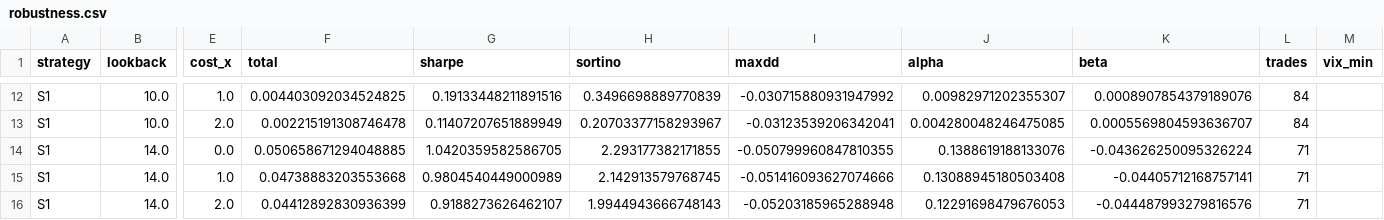
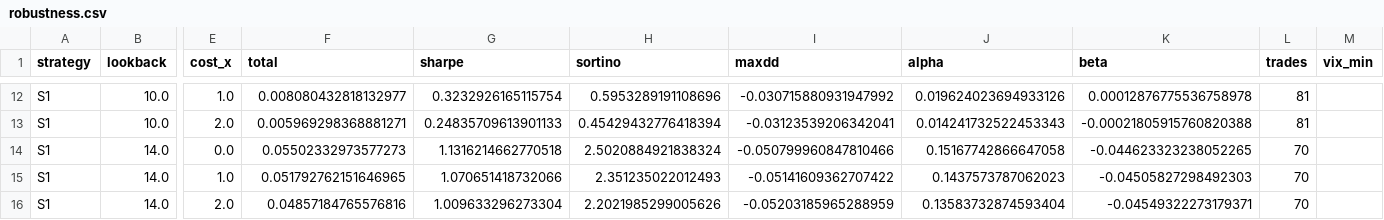
Before and after one commit to alejandrovrodriguez2002-bit/trading-strategy, a CSV file: results/intraday_strategies/robustness.csv, drawn as a sheet; only a part is shown, gaps mark what is left out; the diff covers the shown part only; the diff names each change by its address in the sheet, - before the commit and + after, or states it on an @@ line.

```diff
--- a/results/intraday_strategies/robustness.csv
+++ b/results/intraday_strategies/robustness.csv
-F12 (total): 0.004403092034524825
+F12 (total): 0.008080432818132977
-G12 (sharpe): 0.19133448211891516
+G12 (sharpe): 0.3232926165115754
-H12 (sortino): 0.3496698889770839
+H12 (sortino): 0.5953289191108696
-J12 (alpha): 0.00982971202355307
+J12 (alpha): 0.019624023694933126
-K12 (beta): 0.0008907854379189076
+K12 (beta): 0.00012876775536758978
-L12:L13 (trades): 84
+L12:L13 (trades): 81
-F13 (total): 0.002215191308746478
+F13 (total): 0.005969298368881271
-G13 (sharpe): 0.11407207651889949
+G13 (sharpe): 0.24835709613901133
-H13 (sortino): 0.20703377158293967
+H13 (sortino): 0.45429432776418394
-J13 (alpha): 0.004280048246475085
+J13 (alpha): 0.014241732522453343
-K13 (beta): 0.0005569804593636707
+K13 (beta): -0.00021805915760820388
-F14 (total): 0.050658671294048885
+F14 (total): 0.05502332973577273
-G14 (sharpe): 1.0420359582586705
+G14 (sharpe): 1.1316214662770518
-H14 (sortino): 2.293177382171855
+H14 (sortino): 2.5020884921838324
-I14 (maxdd): -0.050799960847810355
+I14 (maxdd): -0.050799960847810466
-J14 (alpha): 0.1388619188133076
+J14 (alpha): 0.15167742866647058
-K14 (beta): -0.043626250095326224
+K14 (beta): -0.044623323238052265
-L14:L16 (trades): 71
+L14:L16 (trades): 70
-F15 (total): 0.04738883203553668
+F15 (total): 0.051792762151646965
-G15 (sharpe): 0.9804540449000989
+G15 (sharpe): 1.070651418732066
-H15 (sortino): 2.142913579768745
+H15 (sortino): 2.351235022012493
-I15 (maxdd): -0.051416093627074666
+I15 (maxdd): -0.05141609362707422
-J15 (alpha): 0.13088945180503408
+J15 (alpha): 0.1437573787062023
-K15 (beta): -0.04405712168757141
+K15 (beta): -0.04505827298492303
-F16 (total): 0.04412892830936399
+F16 (total): 0.04857184765576816
-G16 (sharpe): 0.9188273626462107
+G16 (sharpe): 1.009633296273304
-H16 (sortino): 1.9944943666748143
+H16 (sortino): 2.2021985299005626
-I16 (maxdd): -0.05203185965288948
+I16 (maxdd): -0.05203185965288959
-J16 (alpha): 0.12291698479676053
+J16 (alpha): 0.13583732874593404
-K16 (beta): -0.044487993279816576
+K16 (beta): -0.04549322273179371
```
Also changed, not shown: 133 edited cells elsewhere in this file, 17 other files.
